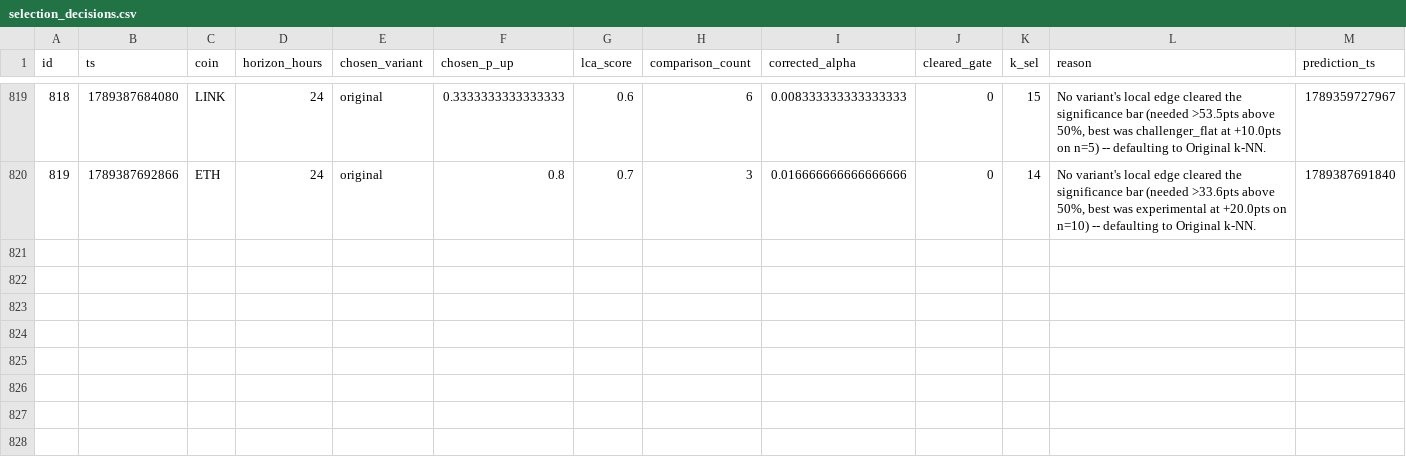
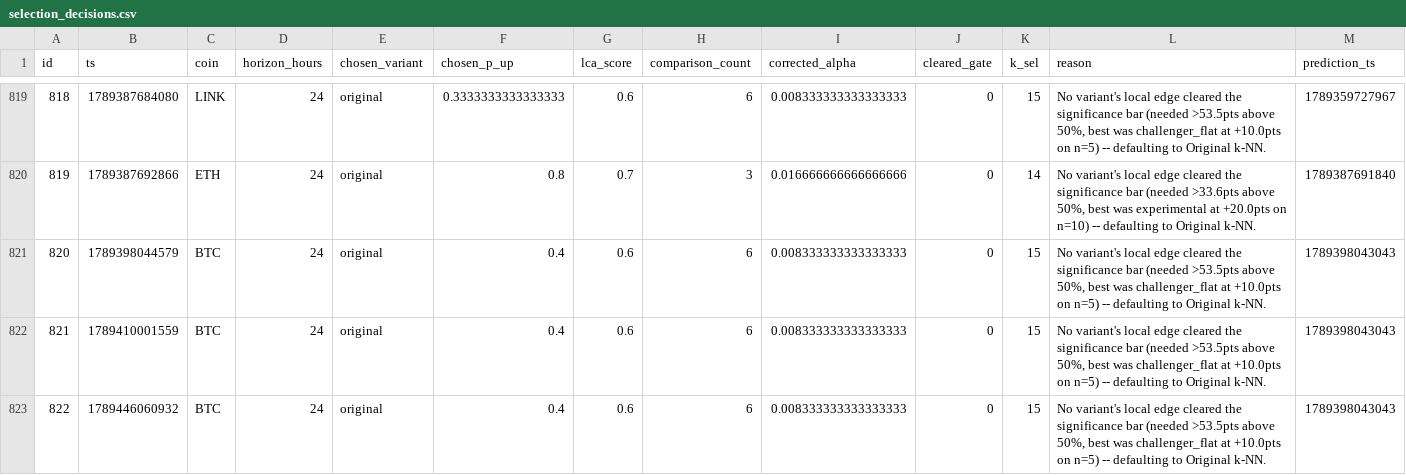
Before and after one commit to quiquandon-oss/PulseWorkerV2, a CSV file: data-exports/selection_decisions.csv, drawn as a sheet; only a part is shown, gaps mark what is left out; rows hold the shown columns only; the diff covers the shown part only; the diff names each change by its address in the sheet, - before the commit and + after, or states it on an @@ line.

```diff
--- a/data-exports/selection_decisions.csv
+++ b/data-exports/selection_decisions.csv
+row 821: 820 | 1789398044579 | BTC | 24 | original | 0.4 | 0.6 | 6 | 0.008333333333333333 | 0 | 15 | No variant's local edge cleared the significance bar (needed >53.5pts above 50%, best was challenger_flat at +10.0pts on n=5) -- defaulting to Original k-NN. | 1789398043043
+row 822: 821 | 1789410001559 | BTC | 24 | original | 0.4 | 0.6 | 6 | 0.008333333333333333 | 0 | 15 | No variant's local edge cleared the significance bar (needed >53.5pts above 50%, best was challenger_flat at +10.0pts on n=5) -- defaulting to Original k-NN. | 1789398043043
+row 823: 822 | 1789446060932 | BTC | 24 | original | 0.4 | 0.6 | 6 | 0.008333333333333333 | 0 | 15 | No variant's local edge cleared the significance bar (needed >53.5pts above 50%, best was challenger_flat at +10.0pts on n=5) -- defaulting to Original k-NN. | 1789398043043
```
Also changed, not shown: 3 added rows elsewhere in this file, data-exports/btc_predictions.csv, data-exports/challenger_predictions.csv, 3 other files.
